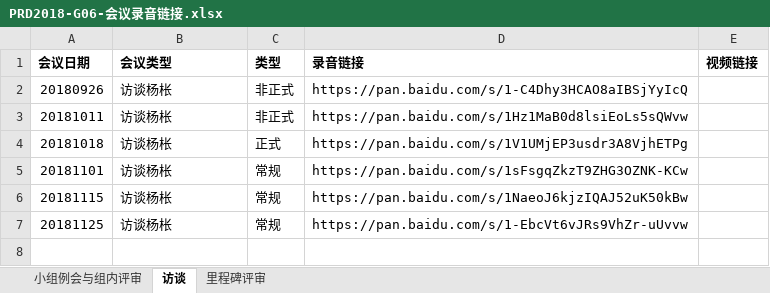
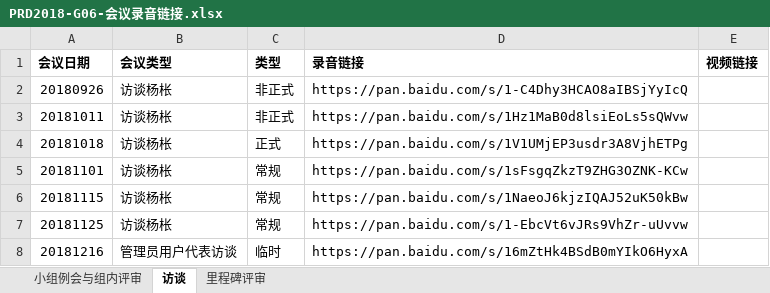
Before and after one commit to Maojiao/PRD, an Excel workbook: 渔乐生活/受控文档/会议纪要/PRD2018-G06-会议录音链接.xlsx, sheet 访谈, drawn as a sheet; values as stored, in another font and other column widths than the file's, no borders; the diff names each change by its address in the sheet, - before the commit and + after, or states it on an @@ line.

```diff
--- a/渔乐生活/受控文档/会议纪要/PRD2018-G06-会议录音链接.xlsx (sheet 访谈)
+++ b/渔乐生活/受控文档/会议纪要/PRD2018-G06-会议录音链接.xlsx (sheet 访谈)
+row 8: 20181216 | 管理员用户代表访谈 | 临时 | https://pan.baidu.com/s/16mZtHk4BSdB0mYIkO6HyxA
```
Also changed, not shown: 1 other file.
